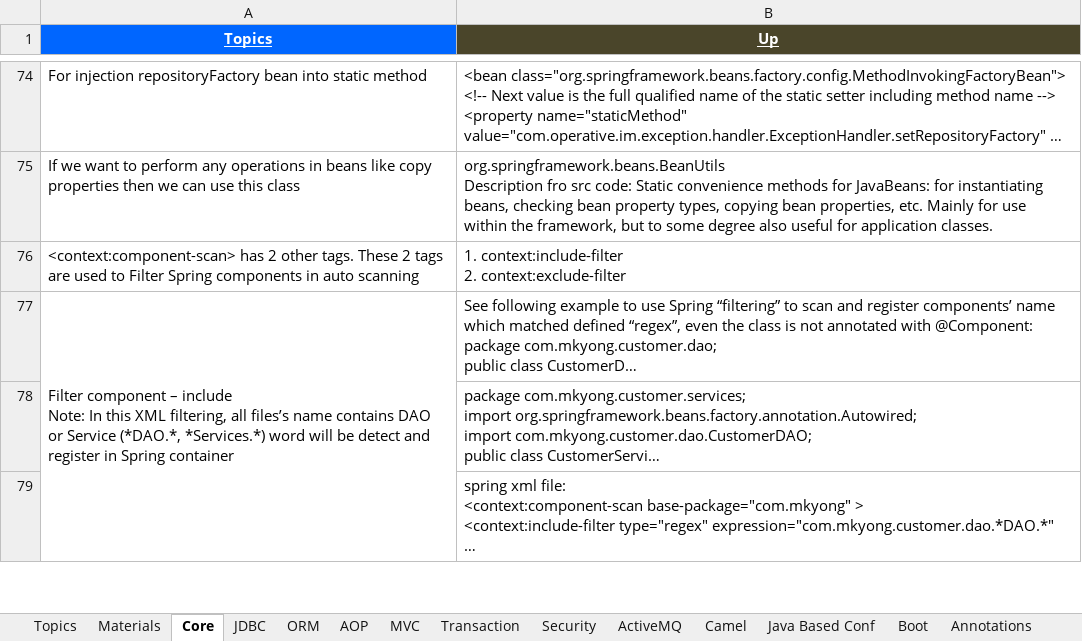
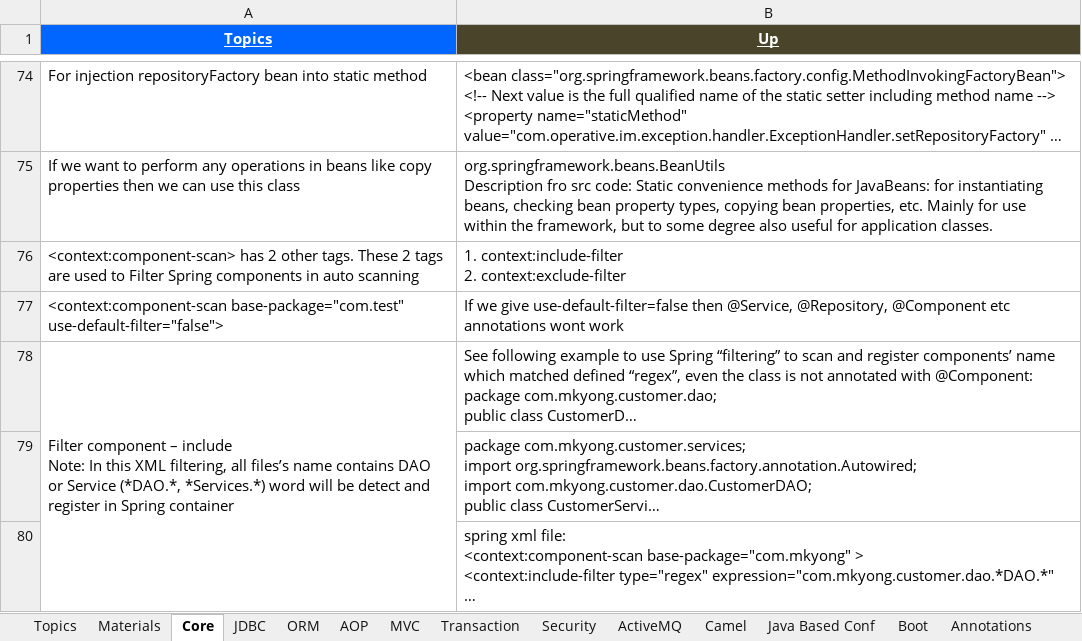
Before and after one commit to GDivya111/images, an Excel workbook: Definitions/6_Definitions_Spring.xlsx, sheet Core, drawn as a sheet; only a part is shown, gaps mark what is left out; long unchanged cells end in …; values as stored, in another font and other column widths than the file's, no borders; ↵ is a line break in a cell; the diff names each change by its address in the sheet, - before the commit and + after, or states it on an @@ line.

```diff
--- a/Definitions/6_Definitions_Spring.xlsx (sheet Core)
+++ b/Definitions/6_Definitions_Spring.xlsx (sheet Core)
+row 77: <context:component-scan base-package="com.test" ↵ use-default-filter="false"> | If we give use-default-filter=false then @Service, @Repository, @Component etc annotations wont work
```
Also changed, not shown: sheet AOP.
